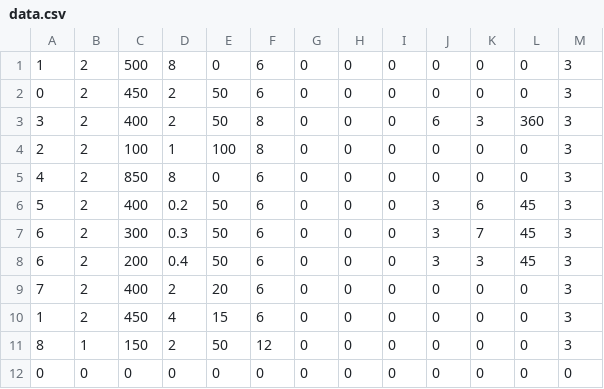
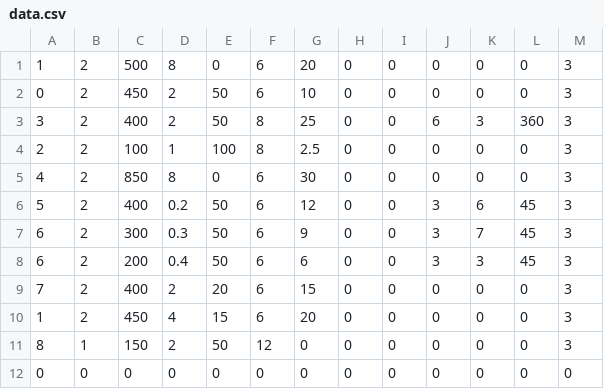
Before and after one commit to Itreza2/Lone-Stick-Shooter, a CSV file: files/bullets/data.csv, drawn as a sheet.

```diff
--- a/files/bullets/data.csv
+++ b/files/bullets/data.csv
@@ -1,11 +1,11 @@
-1,2,500,8,0,6,0,0,0,0,0,0,3
-0,2,450,2,50,6,0,0,0,0,0,0,3
-3,2,400,2,50,8,0,0,0,6,3,360,3
-2,2,100,1,100,8,0,0,0,0,0,0,3
-4,2,850,8,0,6,0,0,0,0,0,0,3
-5,2,400,0.2,50,6,0,0,0,3,6,45,3
-6,2,300,0.3,50,6,0,0,0,3,7,45,3
-6,2,200,0.4,50,6,0,0,0,3,3,45,3
-7,2,400,2,20,6,0,0,0,0,0,0,3
-1,2,450,4,15,6,0,0,0,0,0,0,3
+1,2,500,8,0,6,20,0,0,0,0,0,3
+0,2,450,2,50,6,10,0,0,0,0,0,3
+3,2,400,2,50,8,25,0,0,6,3,360,3
+2,2,100,1,100,8,2.5,0,0,0,0,0,3
+4,2,850,8,0,6,30,0,0,0,0,0,3
+5,2,400,0.2,50,6,12,0,0,3,6,45,3
+6,2,300,0.3,50,6,9,0,0,3,7,45,3
+6,2,200,0.4,50,6,6,0,0,3,3,45,3
+7,2,400,2,20,6,15,0,0,0,0,0,3
+1,2,450,4,15,6,20,0,0,0,0,0,3
 8,1,150,2,50,12,0,0,0,0,0,0,3
```
Also changed, not shown: 15 other files.
